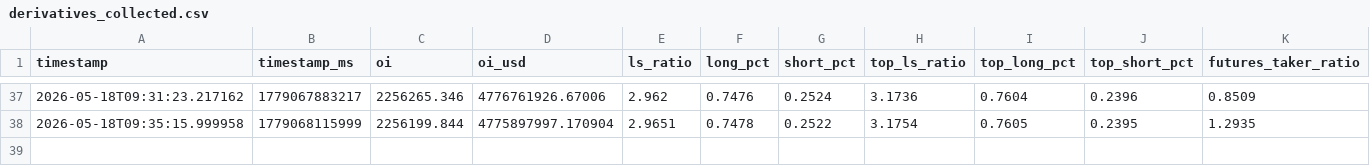
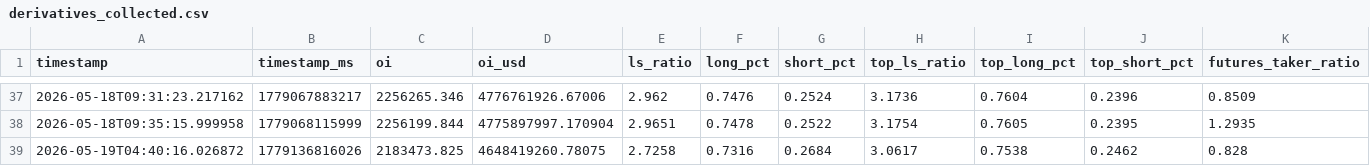
Before and after one commit to abanghangpa/jimi, a CSV file: data/derivatives_history/derivatives_collected.csv, drawn as a sheet; only a part is shown, gaps mark what is left out; rows hold the shown columns only; the diff names each change by its address in the sheet, - before the commit and + after, or states it on an @@ line.

```diff
--- a/data/derivatives_history/derivatives_collected.csv
+++ b/data/derivatives_history/derivatives_collected.csv
+row 39: 2026-05-19T04:40:16.026872 | 1779136816026 | 2183473.825 | 4648419260.78075 | 2.7258 | 0.7316 | 0.2684 | 3.0617 | 0.7538 | 0.2462 | 0.828
```
Also changed, not shown: 4 other files.
